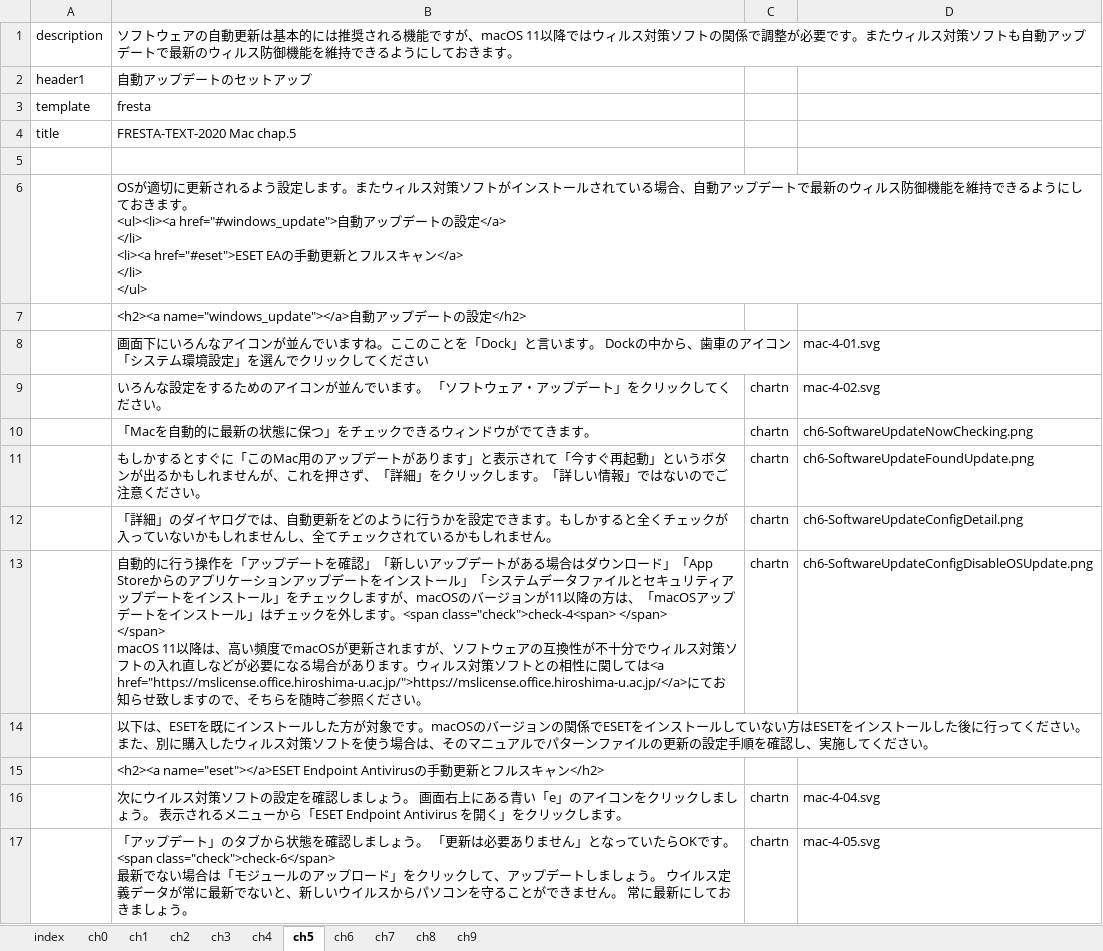
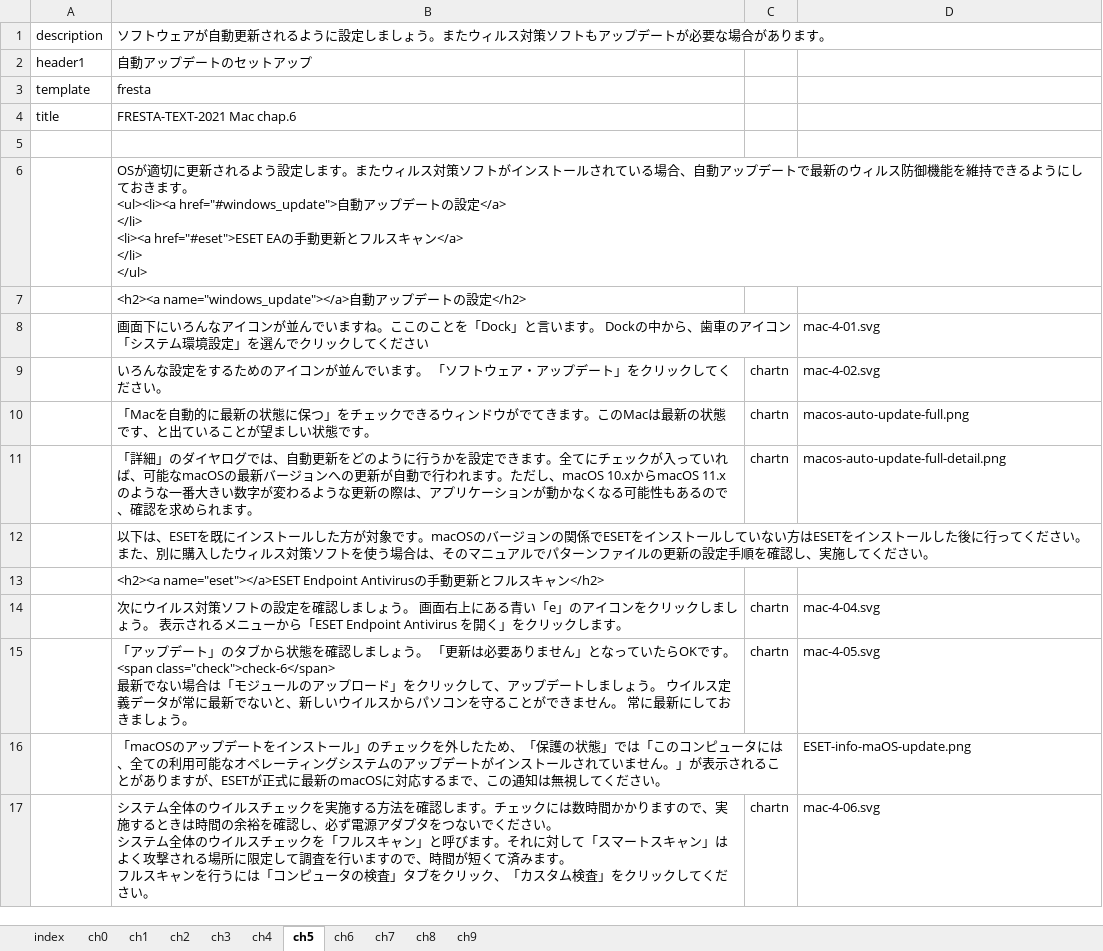
Before and after one commit to gnutar/fresta, an Excel workbook: macs+lan.xlsx, sheet ch5, drawn as a sheet; only a part is shown; the shorter side is filled out with more unchanged rows; values as stored, in another font and other column widths than the file's, no borders; removed rows and columns are numbered as before the commit, all else as after; ↵ is a line break in a cell; the diff names each change by its address in the sheet, - before the commit and + after, or states it on an @@ line.

```diff
--- a/macs+lan.xlsx (sheet ch5)
+++ b/macs+lan.xlsx (sheet ch5)
-B1: …トウェアの自動更新は基本的には推奨される機能ですが、macOS 11以降ではウィルス対策ソフトの関係で調整が必要です。またウィルス対策ソフトも自動アップデートで最新のウィルス防御機能を維持できるようにしておきます。
+B1: …トウェアが自動更新されるように設定しましょう。またウィルス対策ソフトもアップデートが必要な場合があります。
-B4: FRESTA-TEXT-2020 Mac chap.5
+B4: FRESTA-TEXT-2021 Mac chap.6
-B10: …きます。
+B10: …きます。このMacは最新の状態です、と出ていることが望ましい状態です。
-D10: ch6-SoftwareUpdateNowChecking.png
+D10: macos-auto-update-full.png
-row 11:  | もしかするとすぐに「このMac用のアップデートがあります」と表示されて「今すぐ再起動」というボタンが出るかもしれませんが、これを押さず、「詳細」をクリックします。「詳しい情報」ではないのでご注意ください。 | chartn | ch6-SoftwareUpdateFoundUpdate.png
-B11: …きます。もしかすると全くチェックが入っていないかもしれませんし、全てチェックされているかもしれません。
+B11: …きます。全てにチェックが入っていれば、可能なmacOSの最新バージョンへの更新が自動で行われます。ただし、macOS 10.xからmacOS 11.xのような一番大きい数字が変わるような更新の際は、アプリケーションが動かなくなる可能性もあるので、確認を求められます。
-D11: ch6-SoftwareUpdateConfigDetail.png
+D11: macos-auto-update-full-detail.png
-row 13:  | 自動的に行う操作を「アップデートを確認」「新しいアップデートがある場合はダウンロード」「App Storeからのアプリケーションアップデートをインストール」「システムデータファイルとセキュリティアップデートをインストール」をチェックしますが、macOSのバージョンが11以降の方は、「macOSアップデートをインストール」はチェックを外します。<span class="check">check-4<span> </span> ↵ </span> ↵ macOS 11以降は、高い頻度でmacOSが更新されますが、ソフトウェアの互換性が不十分でウィルス対策ソフトの入れ直しなどが必要になる場合があります。ウィルス対策ソフトとの相性に関しては<a href="https://mslicense.office.hiroshima-u.ac.jp/">https://mslicense.office.hiroshima-u.ac.jp/</a>にてお知らせ致しますので、そちらを随時ご参照ください。 | chartn | ch6-SoftwareUpdateConfigDisableOSUpdate.png
```
Also changed, not shown: sheet ch2, 3 other files.
